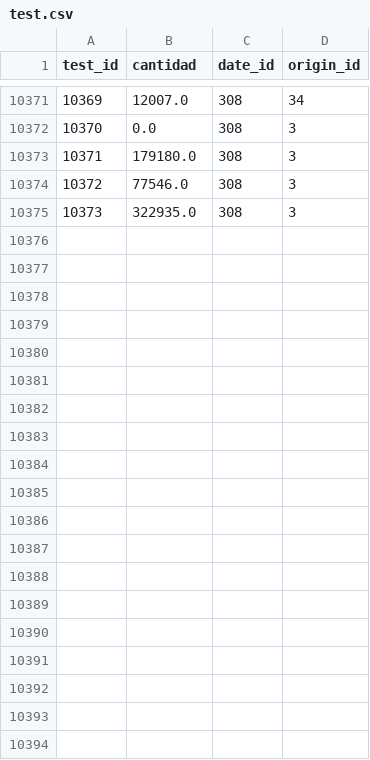
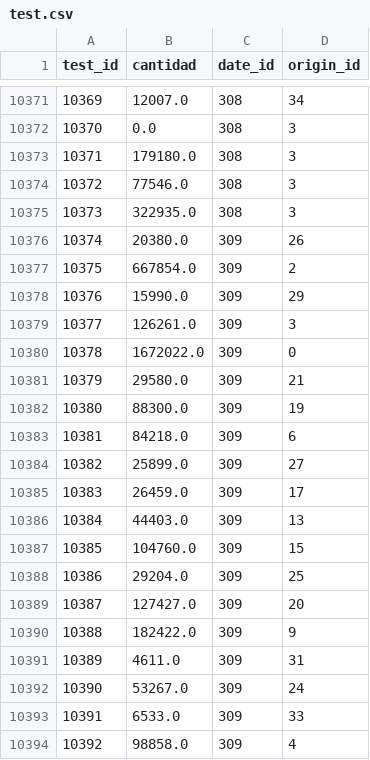
Before and after one commit to JhennerTigreros/curve_behavior, a CSV file: etl/output/test.csv, drawn as a sheet; only a part is shown, gaps mark what is left out; the diff covers the shown part only.

```diff
--- a/etl/output/test.csv
+++ b/etl/output/test.csv
@@ -10375 +10375,20 @@ test_id|cantidad|date_id|origin_id
 10373|322935.0|308|3
+10374|20380.0|309|26
+10375|667854.0|309|2
+10376|15990.0|309|29
+10377|126261.0|309|3
+10378|1672022.0|309|0
+10379|29580.0|309|21
+10380|88300.0|309|19
+10381|84218.0|309|6
+10382|25899.0|309|27
+10383|26459.0|309|17
+10384|44403.0|309|13
+10385|104760.0|309|15
+10386|29204.0|309|25
+10387|127427.0|309|20
+10388|182422.0|309|9
+10389|4611.0|309|31
+10390|53267.0|309|24
+10391|6533.0|309|33
+10392|98858.0|309|4
```
Also changed, not shown: 19 added rows elsewhere in this file, etl/output/news.csv, 4 other files.
